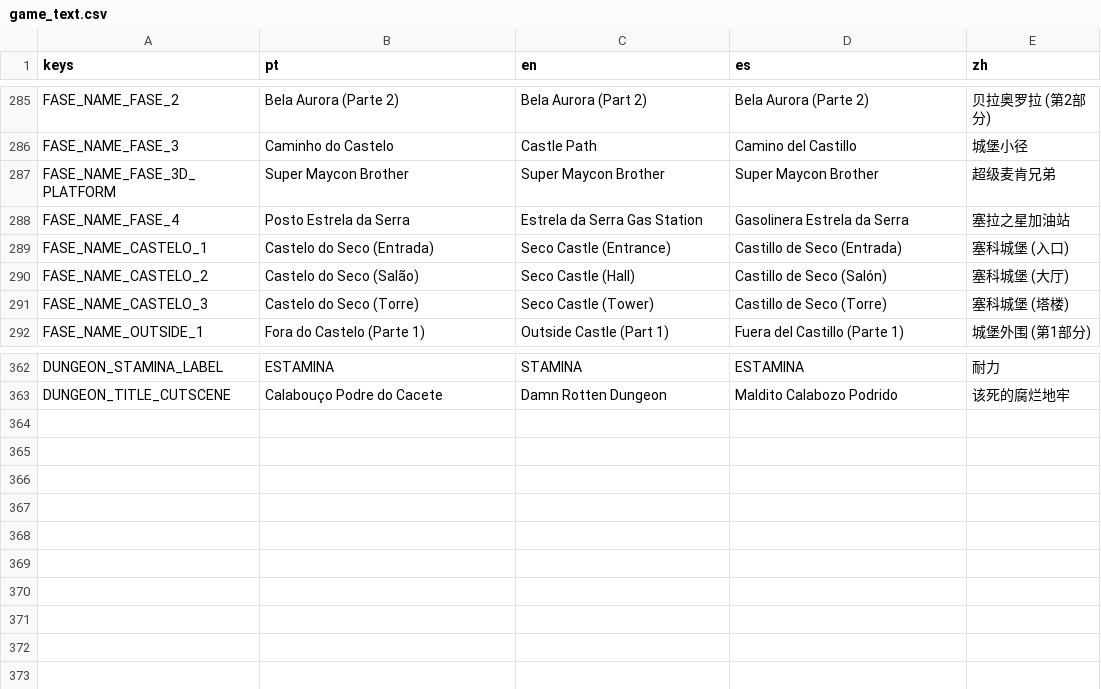
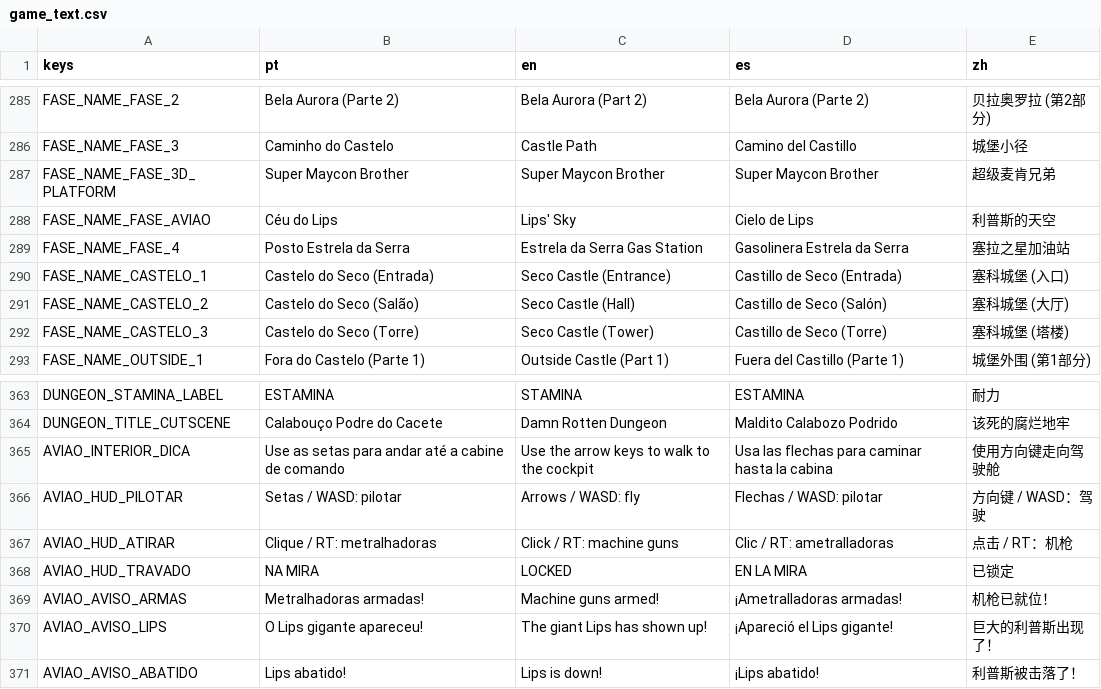
Before and after one commit to hileydson/As-Aventuras-de-Maycon-O-Resgate-do-Cabelo, a CSV file: translations/game_text.csv, drawn as a sheet; only a part is shown, gaps mark what is left out; the diff names each change by its address in the sheet, - before the commit and + after, or states it on an @@ line.

Commit message:
nova scene do aviao

```diff
--- a/translations/game_text.csv
+++ b/translations/game_text.csv
+row 288: FASE_NAME_FASE_AVIAO | Céu do Lips | Lips' Sky | Cielo de Lips | 利普斯的天空
+row 365: AVIAO_INTERIOR_DICA | Use as setas para andar até a cabine de comando | Use the arrow keys to walk to the cockpit | Usa las flechas para caminar hasta la cabina | 使用方向键走向驾驶舱
+row 366: AVIAO_HUD_PILOTAR | Setas / WASD: pilotar | Arrows / WASD: fly | Flechas / WASD: pilotar | 方向键 / WASD：驾驶
+row 367: AVIAO_HUD_ATIRAR | Clique / RT: metralhadoras | Click / RT: machine guns | Clic / RT: ametralladoras | 点击 / RT：机枪
+row 368: AVIAO_HUD_TRAVADO | NA MIRA | LOCKED | EN LA MIRA | 已锁定
+row 369: AVIAO_AVISO_ARMAS | Metralhadoras armadas! | Machine guns armed! | ¡Ametralladoras armadas! | 机枪已就位！
+row 370: AVIAO_AVISO_LIPS | O Lips gigante apareceu! | The giant Lips has shown up! | ¡Apareció el Lips gigante! | 巨大的利普斯出现了！
+row 371: AVIAO_AVISO_ABATIDO | Lips abatido! | Lips is down! | ¡Lips abatido! | 利普斯被击落了！
```
Also changed, not shown: 53 other files.
